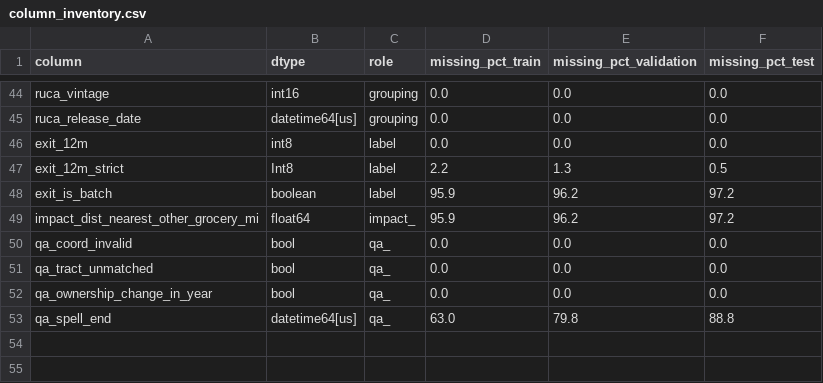
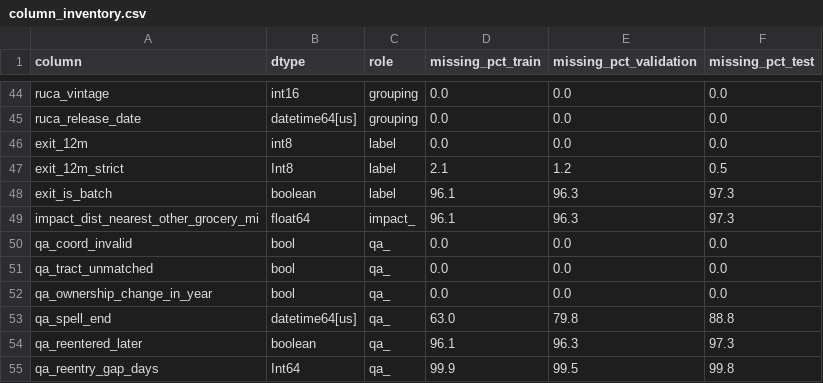
Before and after one commit to jrdn-sentosa/snap-grocery-exits-nc, a CSV file: docs/column_inventory.csv, drawn as a sheet; only a part is shown, gaps mark what is left out.

Commit message:
Labels: combined ownership-change rule, better address normalization (unit, ordinals), re-entry QA flags, censoring lookup + test-reservation log; refresh docs, figures, Supabase

```diff
--- a/docs/column_inventory.csv
+++ b/docs/column_inventory.csv
@@ -46,5 +46,5 @@ ruca_release_date,datetime64[us],grouping,0.0,0.0,0.0
 exit_12m,int8,label,0.0,0.0,0.0
-exit_12m_strict,Int8,label,2.2,1.3,0.5
-exit_is_batch,boolean,label,95.9,96.2,97.2
-impact_dist_nearest_other_grocery_mi,float64,impact_,95.9,96.2,97.2
+exit_12m_strict,Int8,label,2.1,1.2,0.5
+exit_is_batch,boolean,label,96.1,96.3,97.3
+impact_dist_nearest_other_grocery_mi,float64,impact_,96.1,96.3,97.3
 qa_coord_invalid,bool,qa_,0.0,0.0,0.0
@@ -53 +53,3 @@ qa_ownership_change_in_year,bool,qa_,0.0,0.0,0.0
 qa_spell_end,datetime64[us],qa_,63.0,79.8,88.8
+qa_reentered_later,boolean,qa_,96.1,96.3,97.3
+qa_reentry_gap_days,Int64,qa_,99.9,99.5,99.8
```
Also changed, not shown: figures/data/a_yearly_rates.csv, figures/data/b_rate_by_store_type_train.csv, 28 other files.
